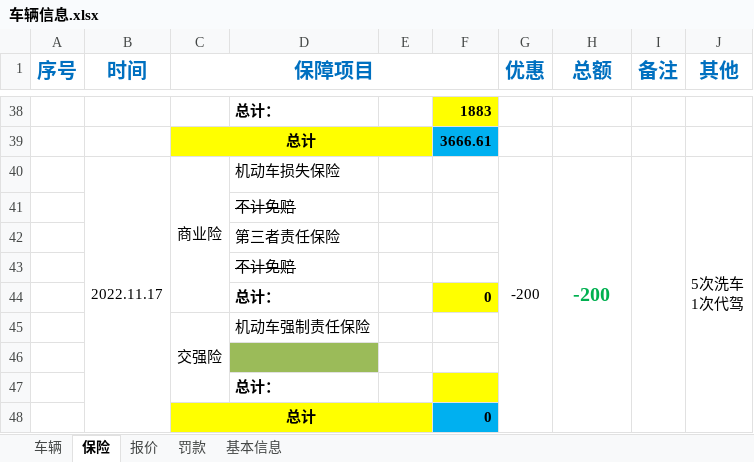
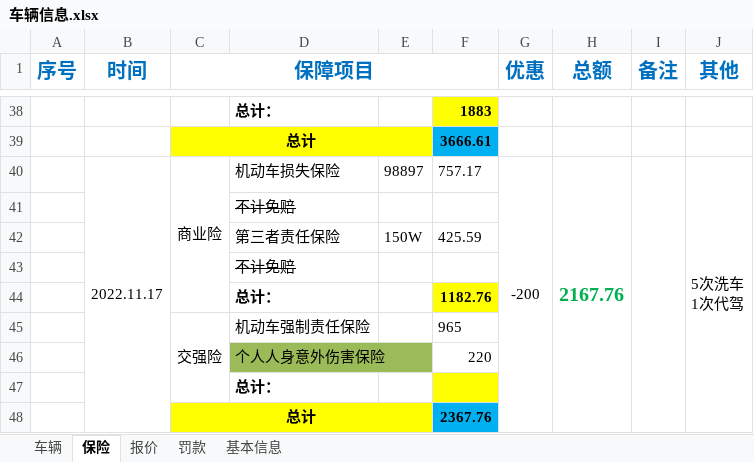
Before and after one commit to LB-king/knowledges, an Excel workbook: 车辆信息.xlsx, sheet 保险, drawn as a sheet; only a part is shown, gaps mark what is left out; values as stored, in another font and other column widths than the file's, no borders; removed rows and columns are numbered as before the commit, all else as after; the diff names each change by its address in the sheet, - before the commit and + after, or states it on an @@ line.

```diff
--- a/车辆信息.xlsx (sheet 保险)
+++ b/车辆信息.xlsx (sheet 保险)
-E40: (empty)
+E40: 98897
-F40: (empty)
+F40: 757.17
-H40 (总额): -200
+H40 (总额): 2167.76
-row 42:  |  |  | 第三者责任保险
+row 42:  |  |  | 第三者责任保险 | 150W | 425.59
-F44: 0
+F44: 1182.76
-F45: (empty)
+F45: 965
-row 46: (empty)
+row 46:  |  |  | 个人人身意外伤害保险 |  | 220
-F48: 0
+F48: 2367.76
```
Also changed, not shown: 11 other files.
